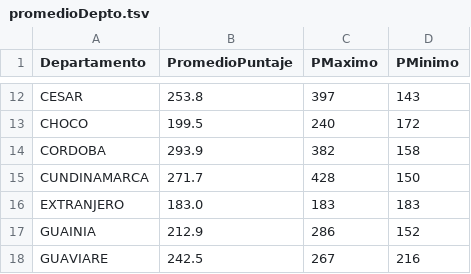
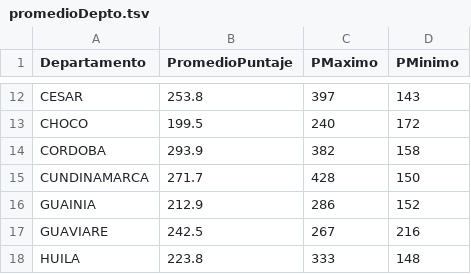
Before and after one commit to juanoyuela10/Tarea3, a TSV file: promedioDepto.tsv, drawn as a sheet; only a part is shown, gaps mark what is left out; the shorter side is filled out with more unchanged rows.

Commit message:
Add files via upload

```diff
--- a/promedioDepto.tsv
+++ b/promedioDepto.tsv
@@ -15,3 +15,2 @@ CORDOBA	293.9	382	158
 CUNDINAMARCA	271.7	428	150
-EXTRANJERO	183.0	183	183
 GUAINIA	212.9	286	152
```
